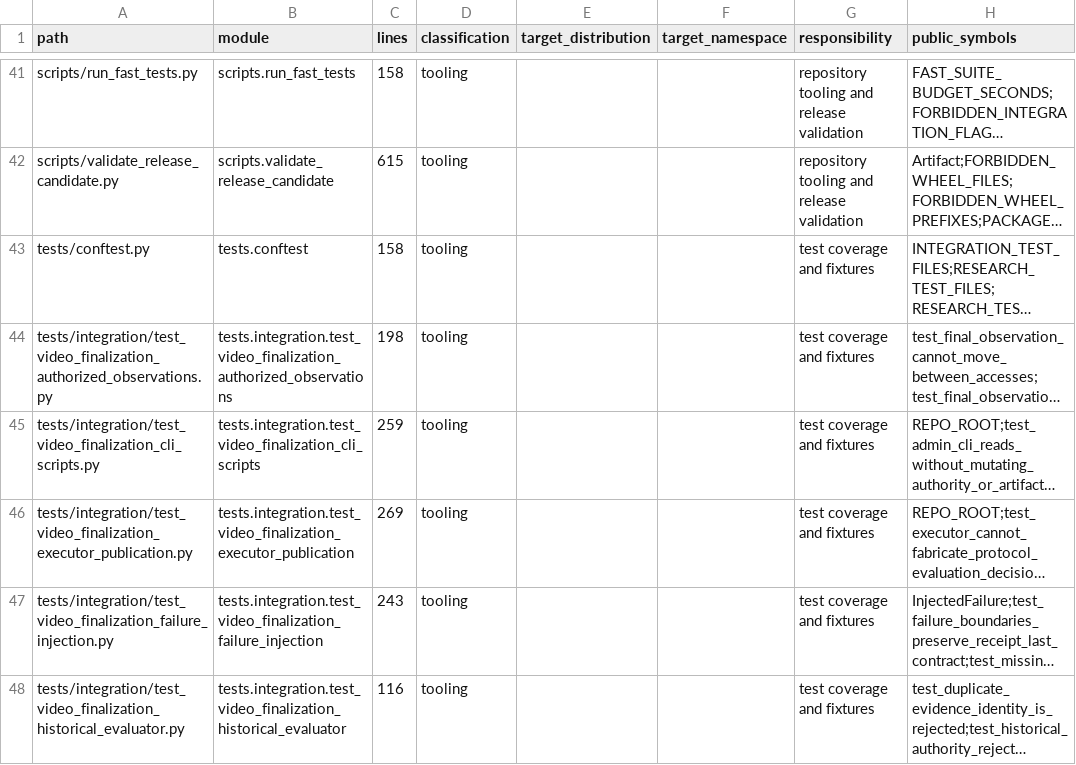
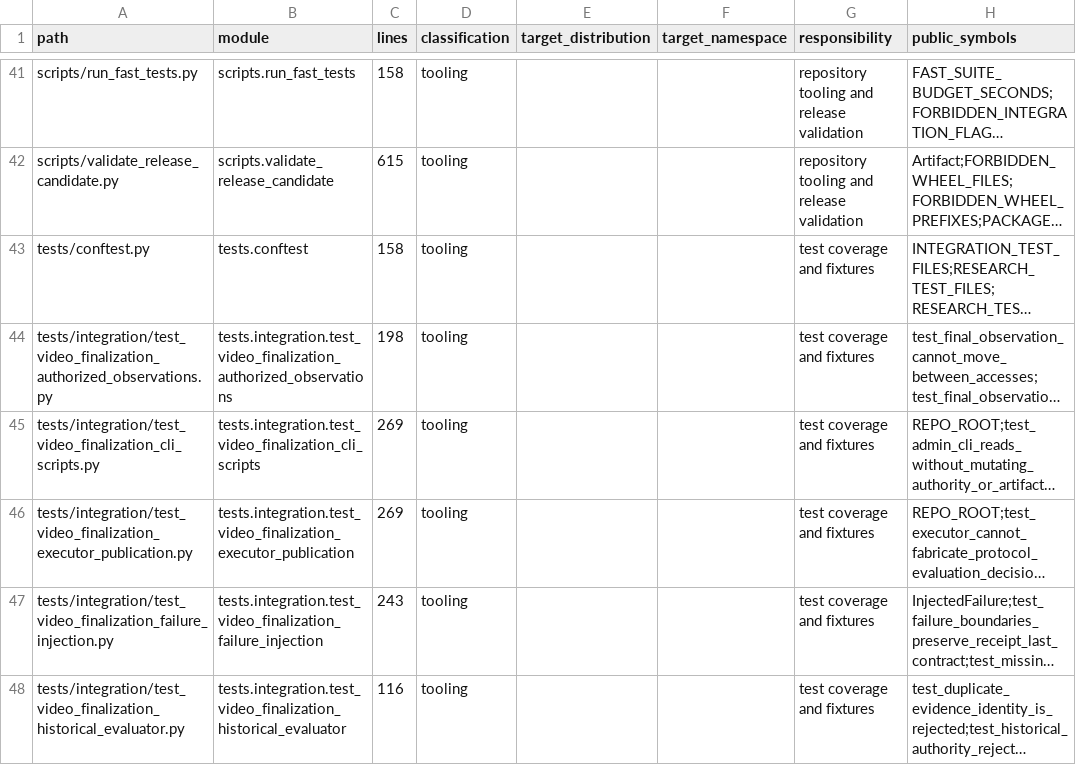
Before and after one commit to ernanhughes/zeromodel, a CSV file: docs/architecture/package-module-map-1.0.13.csv, drawn as a sheet; only a part is shown, gaps mark what is left out; long unchanged cells end in …; the diff covers the shown part only; the diff names each change by its address in the sheet, - before the commit and + after, or states it on an @@ line.

```diff
--- a/docs/architecture/package-module-map-1.0.13.csv
+++ b/docs/architecture/package-module-map-1.0.13.csv
-C45 (lines): 259
+C45 (lines): 269
```
Also changed, not shown: 2 added rows and 3 edited cells elsewhere in this file, 14 other files.
